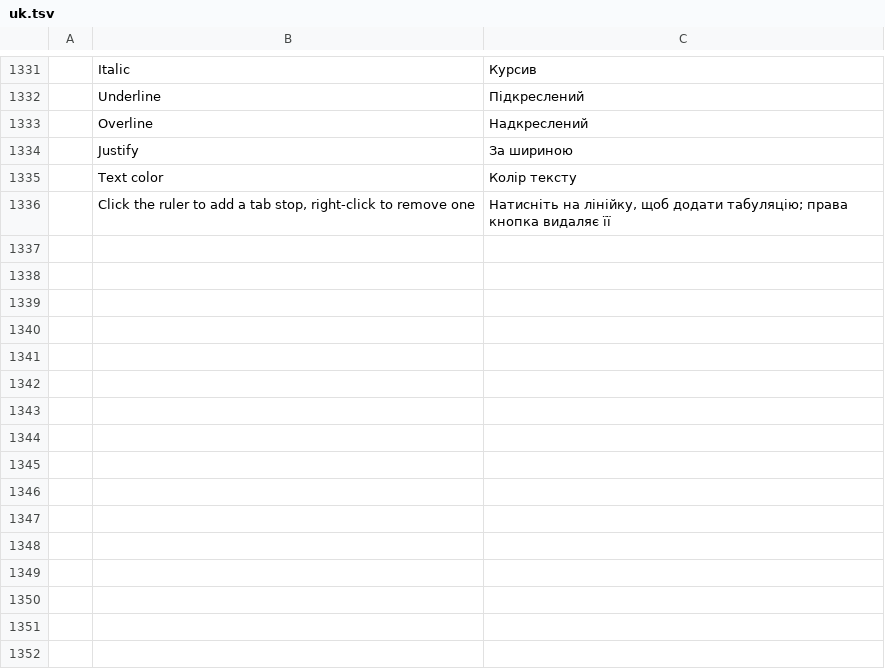
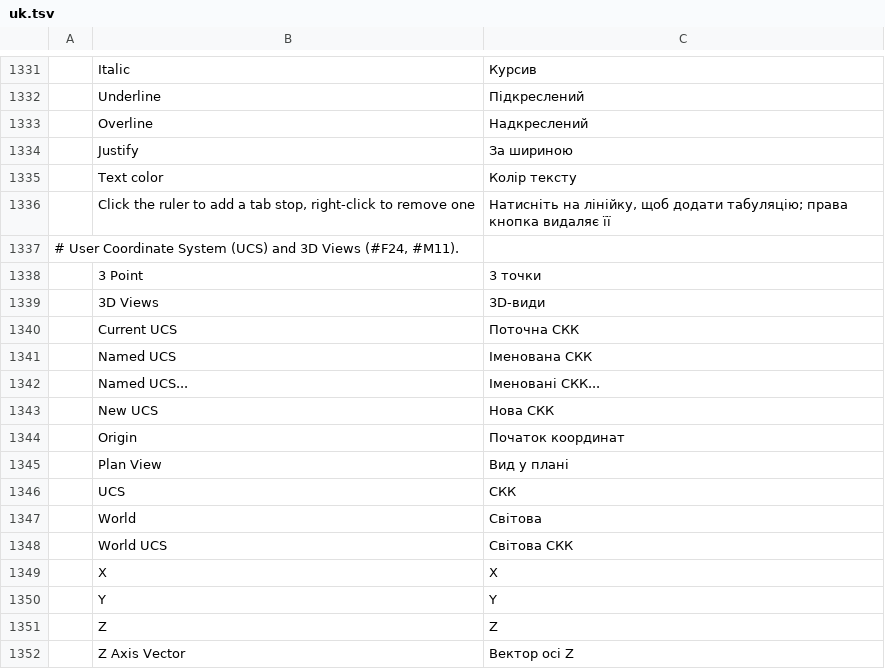
Before and after one commit to JareckiJ/cadcraft, a TSV file: crates/ui-egui/src/i18n/uk.tsv, drawn as a sheet; only a part is shown, gaps mark what is left out.

Commit message:
feat(engine,doc,ui): advance 3D foundations (UCS, PLAN, ELEVATION) and Hatch associativity (F13, F24)
- 3D Foundations (F24 & M11):
  * Add Ucs methods (world, is_world, z_axis, to_wcs, to_ucs) to cadcraft-doc.
  * Add UCSNAME, UCSORG, UCSXDIR, UCSYDIR, ELEVATION, and THICKNESS header defaults and sysvars.
  * Implement UCS management commands: ucs, ucs.world, ucs.origin, ucs.3point, ucs.zaxis, ucs.view, ucs.x/y/z rotation, ucs.previous, and ucsman.
  * Implement PLAN view commands: plan.current, plan.world, plan.named.
  * Implement ELEVATION and THICKNESS commands and interactive prompts.
  * Implement UCS-aware relative/absolute/polar coordinate parsing with * WCS prefix override in prompt.
  * Add comprehensive integration test suite for UCS and 3D drafting commands in tests/ucs_and_3d.rs.
  * Increase menu-breadth parity by 14 items from 282 (57%) to 296/491 (60%).

- Hatch Associativity & Patterns (F13):
  * Remap associative hatch loop sources when copying hatches along with their boundary entities.
  * Implement reciprocal selection expansion between associative hatches and boundaries when PICKSTYLE bit 2 is set.
  * Add 6 original clean-room patterns (CROSS30, CROSS60, TRIANG, CHECKER, HERRINGBONE, PARQUET), reaching 29 original patterns.
  * Add Inherit properties keyword and JSON parameter to HATCH command.
  * Support addBoundaries and removeBoundaries in HATCHEDIT with associative loop reconstruction.
  * Add integration tests in tests/hatch_assoc.rs for all hatch associativity and boundary copy scenarios.

- i18n & Documentation:
  * Add Ukrainian (uk.tsv) and Spanish (es.tsv) interface translations for all new UCS and 3D view commands and menus.
  * Update docs/gaps.md, docs/target-app-parity.md, and docs/parity-checklist.md.

```diff
--- a/crates/ui-egui/src/i18n/uk.tsv
+++ b/crates/ui-egui/src/i18n/uk.tsv
@@ -1336 +1336,17 @@
 	Click the ruler to add a tab stop, right-click to remove one	Натисніть на лінійку, щоб додати табуляцію; права кнопка видаляє її
+# User Coordinate System (UCS) and 3D Views (#F24, #M11).
+	3 Point	3 точки
+	3D Views	3D-види
+	Current UCS	Поточна СКК
+	Named UCS	Іменована СКК
+	Named UCS...	Іменовані СКК...
+	New UCS	Нова СКК
+	Origin	Початок координат
+	Plan View	Вид у плані
+	UCS	СКК
+	World	Світова
+	World UCS	Світова СКК
+	X	X
+	Y	Y
+	Z	Z
+	Z Axis Vector	Вектор осі Z
```
Also changed, not shown: 19 other files.
